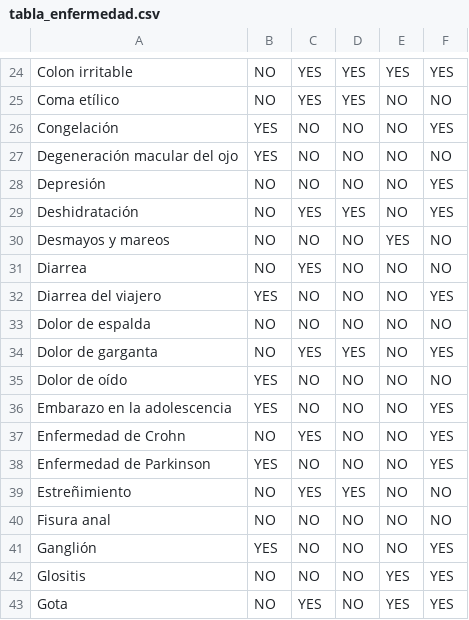
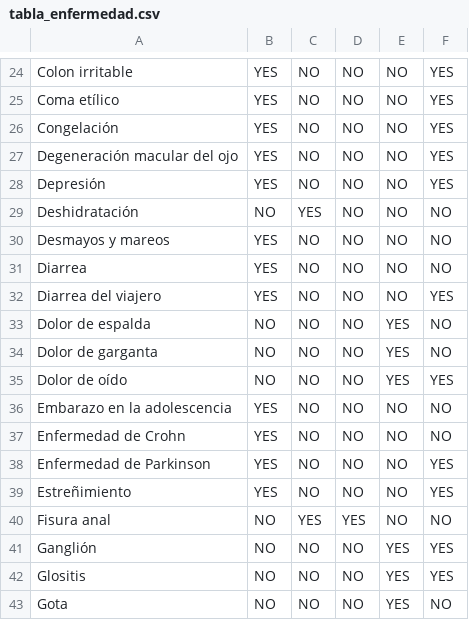
Before and after one commit to joseroma/HospitalDBWeb, a CSV file: datasets/generated_tables/Result_datasets_withFK/tabla_enfermedad.csv, drawn as a sheet; only a part is shown, gaps mark what is left out; the diff covers the shown part only; the diff names each change by its address in the sheet, - before the commit and + after, or states it on an @@ line.

```diff
--- a/datasets/generated_tables/Result_datasets_withFK/tabla_enfermedad.csv
+++ b/datasets/generated_tables/Result_datasets_withFK/tabla_enfermedad.csv
-B24:B25: NO
+B24:B25: YES
-C24:C25: YES
+C24:C25: NO
-D24:D25: YES
+D24:D25: NO
-E24: YES
+E24: NO
-F25: NO
+F25: YES
-F27: NO
+F27: YES
-B28: NO
+B28: YES
-D29: YES
+D29: NO
-F29: YES
+F29: NO
-B30:B31: NO
+B30:B31: YES
-E30: YES
+E30: NO
-C31: YES
+C31: NO
-E33:E35: NO
+E33:E35: YES
-C34: YES
+C34: NO
-D34: YES
+D34: NO
-F34: YES
+F34: NO
-B35: YES
+B35: NO
-F35: NO
+F35: YES
-F36:F37: YES
+F36:F37: NO
-B37: NO
+B37: YES
-C37: YES
+C37: NO
-B39: NO
+B39: YES
-C39: YES
+C39: NO
-D39: YES
+D39: NO
-F39: NO
+F39: YES
-C40: NO
+C40: YES
-D40: NO
+D40: YES
-B41: YES
+B41: NO
-E41: NO
+E41: YES
-C43: YES
+C43: NO
-F43: YES
+F43: NO
```
Also changed, not shown: 145 edited cells elsewhere in this file, datasets/generated_tables/Result_datasets_withFK/tabla_paciente.csv, 10 other files.
